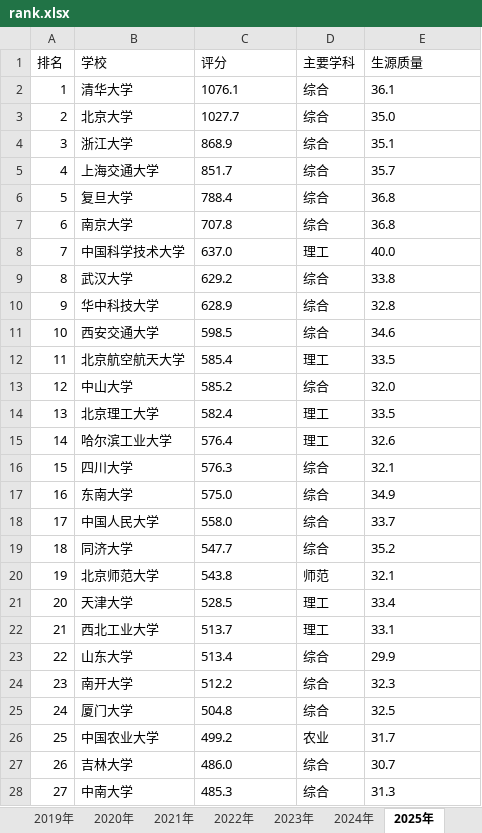
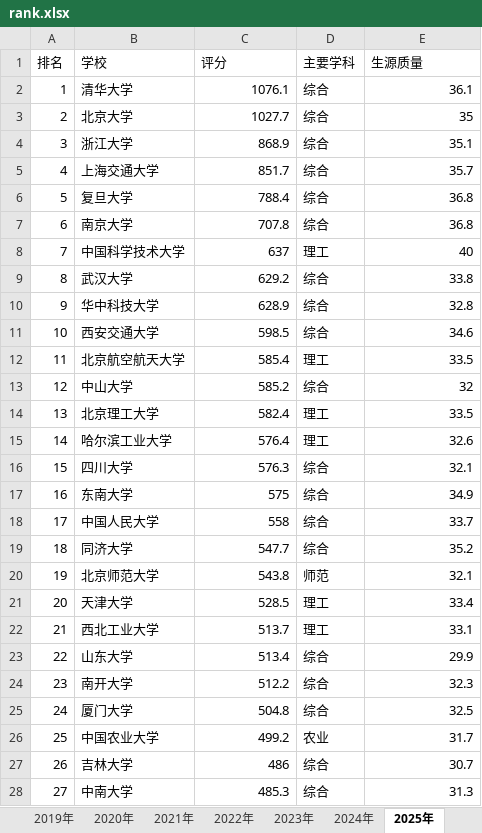
Before and after one commit to Cl-12345/IT-class, an Excel workbook: highschoolrank/rank.xlsx, sheet 2025年, drawn as a sheet; only a part is shown; values as stored, in another font and other column widths than the file's, no borders; the diff covers the shown part only; the diff names each change by its address in the sheet, - before the commit and + after, or states it on an @@ line.

```diff
--- a/highschoolrank/rank.xlsx (sheet 2025年)
+++ b/highschoolrank/rank.xlsx (sheet 2025年)
-C2:C7 alignment: left
+C2:C7 alignment: right
-E2 alignment: left
+E2 alignment: right
-E3 (生源质量): 35.0
+E3 (生源质量): 35
-E4:E7 alignment: left
+E4:E7 alignment: right
-C8 (评分): 637.0
+C8 (评分): 637
-E8 (生源质量): 40.0
+E8 (生源质量): 40
-C9:C16 alignment: left
+C9:C16 alignment: right
-E9:E12 alignment: left
+E9:E12 alignment: right
-E13 (生源质量): 32.0
+E13 (生源质量): 32
-E14:E28 alignment: left
+E14:E28 alignment: right
-C17 (评分): 575.0
+C17 (评分): 575
-C18 (评分): 558.0
+C18 (评分): 558
-C19:C26 alignment: left
+C19:C26 alignment: right
-C27 (评分): 486.0
+C27 (评分): 486
-C28 alignment: left
+C28 alignment: right
```
Also changed, not shown: cell formats elsewhere in this sheet, sheet 2017年, sheet 2016年, sheet 2023年, sheet 2026年, sheet 2024年, sheet 2020年, 4 more sheets, 3 other files.
